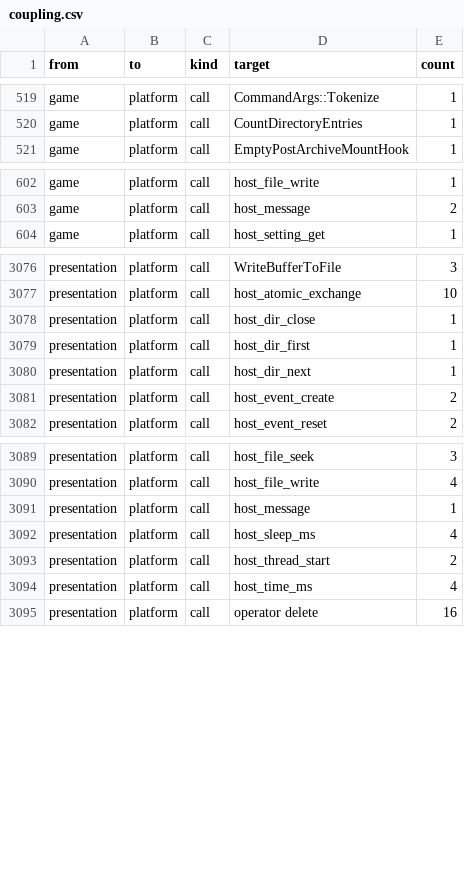
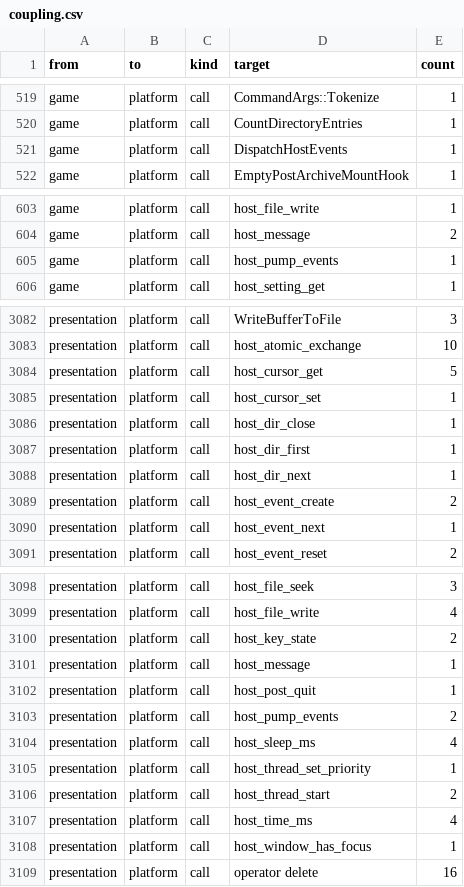
Before and after one commit to Thaldren-Archive-Forks/byte-tactics-moddable, a CSV file: data/coupling.csv, drawn as a sheet; only a part is shown, gaps mark what is left out; the diff covers the shown part only.

```diff
--- a/data/coupling.csv
+++ b/data/coupling.csv
@@ -520,2 +520,3 @@ game,platform,call,CommandArgs::Tokenize,1
 game,platform,call,CountDirectoryEntries,1
+game,platform,call,DispatchHostEvents,1
 game,platform,call,EmptyPostArchiveMountHook,1
@@ -603,2 +604,3 @@ game,platform,call,host_file_write,1
 game,platform,call,host_message,2
+game,platform,call,host_pump_events,1
 game,platform,call,host_setting_get,1
@@ -3077,2 +3083,4 @@ presentation,platform,call,WriteBufferToFile,3
 presentation,platform,call,host_atomic_exchange,10
+presentation,platform,call,host_cursor_get,5
+presentation,platform,call,host_cursor_set,1
 presentation,platform,call,host_dir_close,1
@@ -3081,2 +3089,3 @@ presentation,platform,call,host_dir_next,1
 presentation,platform,call,host_event_create,2
+presentation,platform,call,host_event_next,1
 presentation,platform,call,host_event_reset,2
@@ -3090,6 +3099,11 @@ presentation,platform,call,host_file_seek,3
 presentation,platform,call,host_file_write,4
+presentation,platform,call,host_key_state,2
 presentation,platform,call,host_message,1
+presentation,platform,call,host_post_quit,1
+presentation,platform,call,host_pump_events,2
 presentation,platform,call,host_sleep_ms,4
+presentation,platform,call,host_thread_set_priority,1
 presentation,platform,call,host_thread_start,2
 presentation,platform,call,host_time_ms,4
+presentation,platform,call,host_window_has_focus,1
 presentation,platform,call,operator delete,16
```
Also changed, not shown: 4 added rows elsewhere in this file, data/hazards.csv, data/state_classes.csv, 1 other file.
